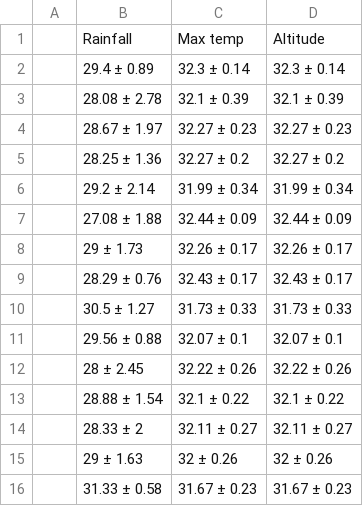
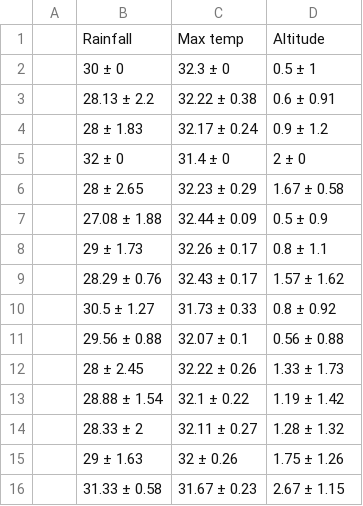
Before and after one commit to James-Hawkins/Cocoa-clusters, a CSV file: Figures.out/table_typology_clim.csv, drawn as a sheet.

```diff
--- a/Figures.out/table_typology_clim.csv
+++ b/Figures.out/table_typology_clim.csv
@@ -1,16 +1,16 @@
 "","Rainfall","Max temp","Altitude"
-"","29.4 ± 0.89","32.3 ± 0.14","32.3 ± 0.14"
-"","28.08 ± 2.78","32.1 ± 0.39","32.1 ± 0.39"
-"","28.67 ± 1.97","32.27 ± 0.23","32.27 ± 0.23"
-"","28.25 ± 1.36","32.27 ± 0.2","32.27 ± 0.2"
-"","29.2 ± 2.14","31.99 ± 0.34","31.99 ± 0.34"
-"","27.08 ± 1.88","32.44 ± 0.09","32.44 ± 0.09"
-"","29 ± 1.73","32.26 ± 0.17","32.26 ± 0.17"
-"","28.29 ± 0.76","32.43 ± 0.17","32.43 ± 0.17"
-"","30.5 ± 1.27","31.73 ± 0.33","31.73 ± 0.33"
-"","29.56 ± 0.88","32.07 ± 0.1","32.07 ± 0.1"
-"","28 ± 2.45","32.22 ± 0.26","32.22 ± 0.26"
-"","28.88 ± 1.54","32.1 ± 0.22","32.1 ± 0.22"
-"","28.33 ± 2","32.11 ± 0.27","32.11 ± 0.27"
-"","29 ± 1.63","32 ± 0.26","32 ± 0.26"
-"","31.33 ± 0.58","31.67 ± 0.23","31.67 ± 0.23"
+"","30 ± 0","32.3 ± 0","0.5 ± 1"
+"","28.13 ± 2.2","32.22 ± 0.38","0.6 ± 0.91"
+"","28 ± 1.83","32.17 ± 0.24","0.9 ± 1.2"
+"","32 ± 0","31.4 ± 0","2 ± 0"
+"","28 ± 2.65","32.23 ± 0.29","1.67 ± 0.58"
+"","27.08 ± 1.88","32.44 ± 0.09","0.5 ± 0.9"
+"","29 ± 1.73","32.26 ± 0.17","0.8 ± 1.1"
+"","28.29 ± 0.76","32.43 ± 0.17","1.57 ± 1.62"
+"","30.5 ± 1.27","31.73 ± 0.33","0.8 ± 0.92"
+"","29.56 ± 0.88","32.07 ± 0.1","0.56 ± 0.88"
+"","28 ± 2.45","32.22 ± 0.26","1.33 ± 1.73"
+"","28.88 ± 1.54","32.1 ± 0.22","1.19 ± 1.42"
+"","28.33 ± 2","32.11 ± 0.27","1.28 ± 1.32"
+"","29 ± 1.63","32 ± 0.26","1.75 ± 1.26"
+"","31.33 ± 0.58","31.67 ± 0.23","2.67 ± 1.15"
```
Also changed, not shown: Figures.out/table_typology.agfo.csv, Figures.out/table_typology.pract.csv, 6 other files.
